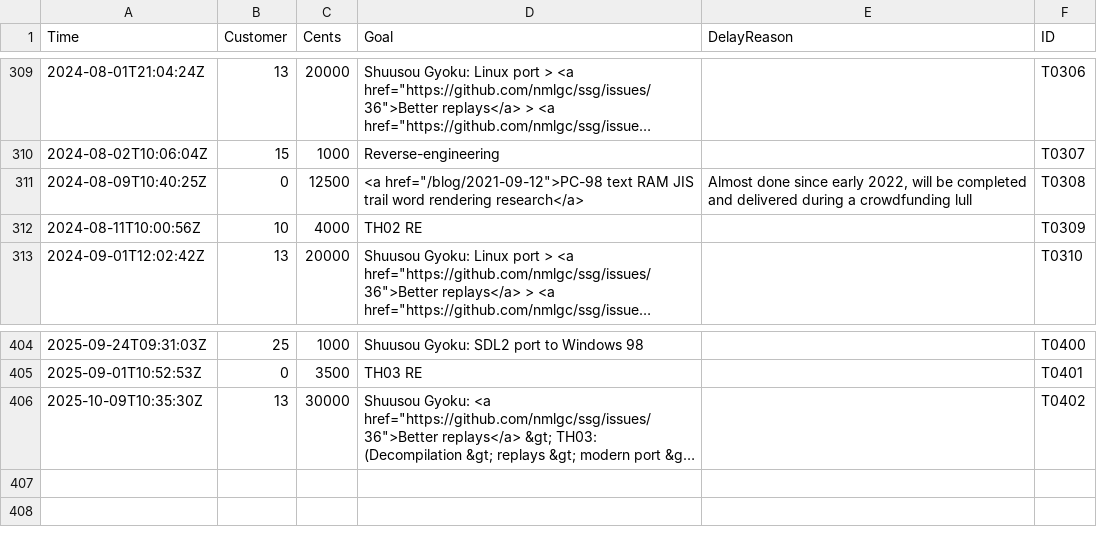
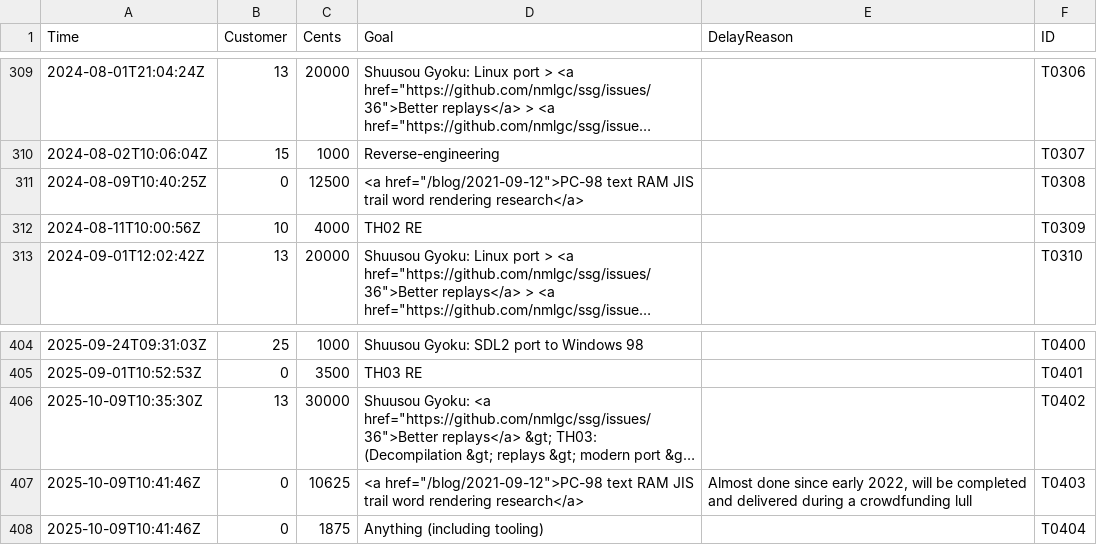
Before and after one commit to nmlgc/rec98.nmlgc.net, a TSV file: db/transactions.tsv, drawn as a sheet; only a part is shown, gaps mark what is left out; long unchanged cells end in …; the diff names each change by its address in the sheet, - before the commit and + after, or states it on an @@ line.

Commit message:
[💰] Confirm T0403 and T0404
Another €125 from an anonymous subscription! €106.25 go towards filling
up those two pushes towards TRAM JIS trail word research consumed by
the big 2025 portability subproject, which leaves €18.75 towards
anything. Thank you so much!

```diff
--- a/db/transactions.tsv
+++ b/db/transactions.tsv
-E311 (DelayReason): Almost done since early 2022, will be completed and delivered during a crowdfunding lull
+E311 (DelayReason): (empty)
+row 407: 2025-10-09T10:41:46Z | 0 | 10625 | <a href="/blog/2021-09-12">PC-98 text RAM JIS trail word rendering research</a> | Almost done since early 2022, will be completed and delivered during a crowdfunding lull | T0403
+row 408: 2025-10-09T10:41:46Z | 0 | 1875 | Anything (including tooling) |  | T0404
```
